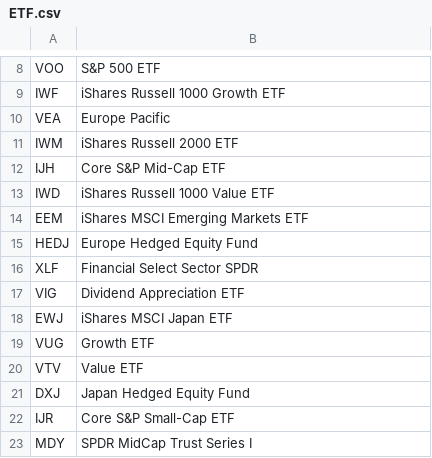
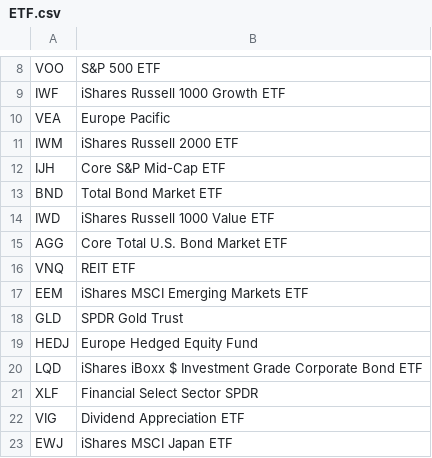
Before and after one commit to zzhao6/HanlonOptionDB, a CSV file: symbols/ETF.csv, drawn as a sheet; only a part is shown, gaps mark what is left out; the shorter side is filled out with more unchanged rows; the diff covers the shown part only; the diff names each change by its address in the sheet, - before the commit and + after, or states it on an @@ line.

```diff
--- a/symbols/ETF.csv
+++ b/symbols/ETF.csv
+row 13: BND | Total Bond Market ETF
+row 15: AGG | Core Total U.S. Bond Market ETF
+row 16: VNQ | REIT ETF
+row 18: GLD | SPDR Gold Trust
+row 20: LQD | iShares iBoxx $ Investment Grade Corporate Bond ETF
```
Also changed, not shown: 65 added rows elsewhere in this file, symbols/VIX.csv, 5 other files.
